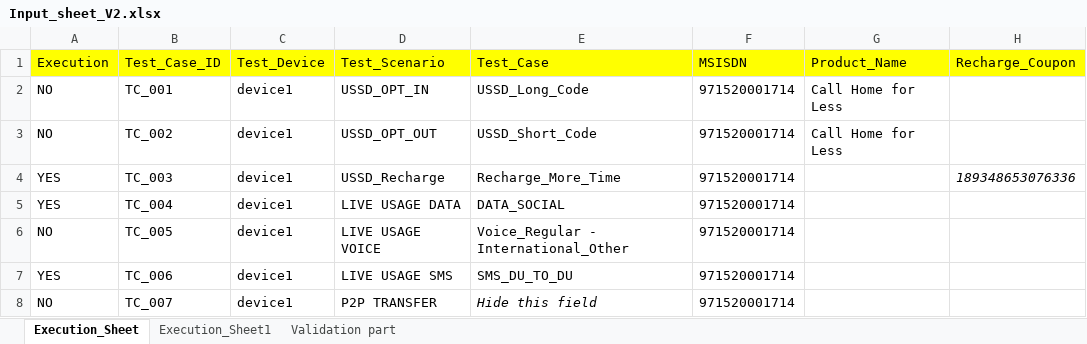
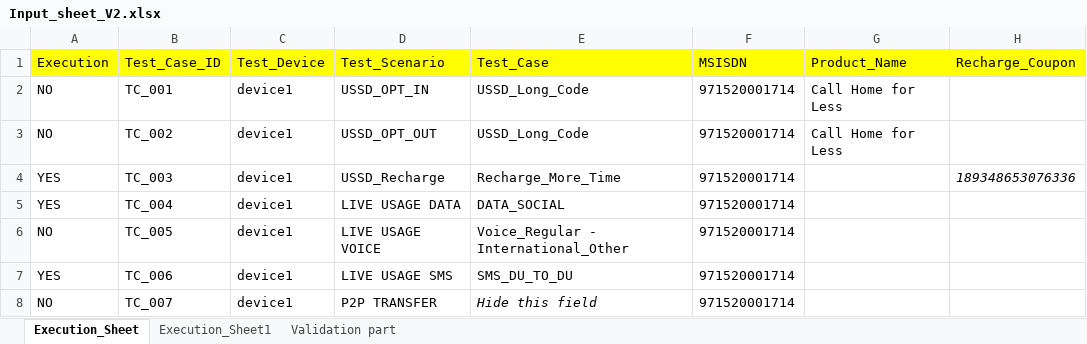
Before and after one commit to mugazzz/parallel_ussd, an Excel workbook: Input_sheet_V2.xlsx, sheet Execution_Sheet, drawn as a sheet; only a part is shown; values as stored, in another font and other column widths than the file's, no borders; the diff names each change by its address in the sheet, - before the commit and + after, or states it on an @@ line.

```diff
--- a/Input_sheet_V2.xlsx (sheet Execution_Sheet)
+++ b/Input_sheet_V2.xlsx (sheet Execution_Sheet)
-E3 (Test_Case): USSD_Short_Code
+E3 (Test_Case): USSD_Long_Code
```
Also changed, not shown: hidden cells, server/Reference_Sheet.xlsx.
